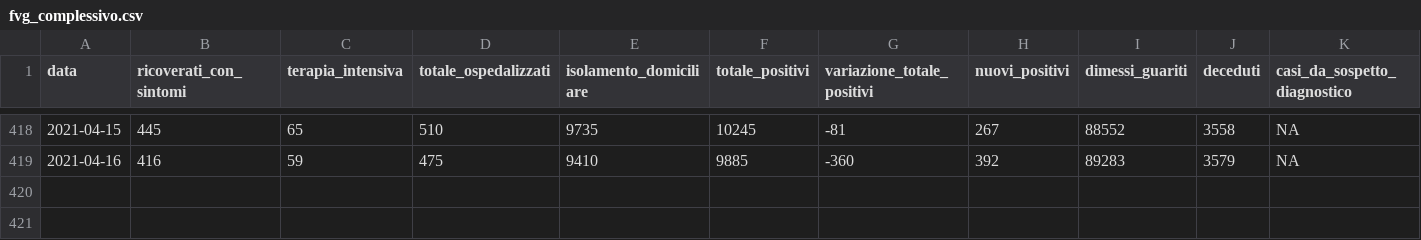
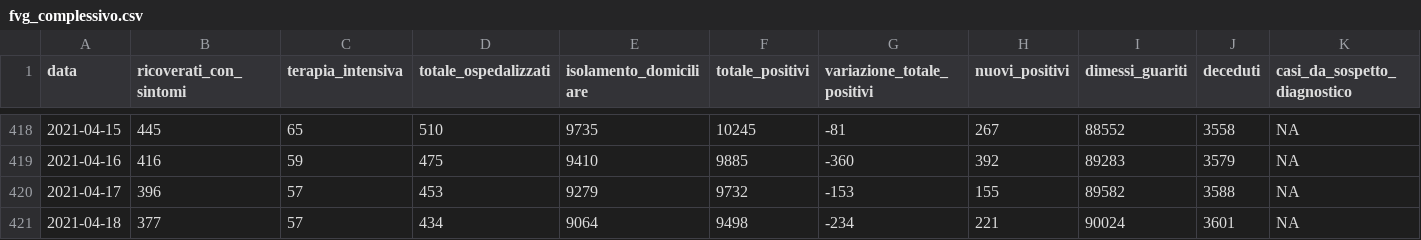
Before and after one commit to daniloderosa/fvg_covid, a CSV file: contagi/dati_regione/data/fvg_complessivo.csv, drawn as a sheet; only a part is shown, gaps mark what is left out; rows hold the shown columns only; the diff names each change by its address in the sheet, - before the commit and + after, or states it on an @@ line.

```diff
--- a/contagi/dati_regione/data/fvg_complessivo.csv
+++ b/contagi/dati_regione/data/fvg_complessivo.csv
+row 420: 2021-04-17 | 396 | 57 | 453 | 9279 | 9732 | -153 | 155 | 89582 | 3588 | NA
+row 421: 2021-04-18 | 377 | 57 | 434 | 9064 | 9498 | -234 | 221 | 90024 | 3601 | NA
```
Also changed, not shown: contagi/dati_regione/data/fvg_last30days.csv, contagi/dati_regione/data/fvg_latest.csv, 4 other files.
